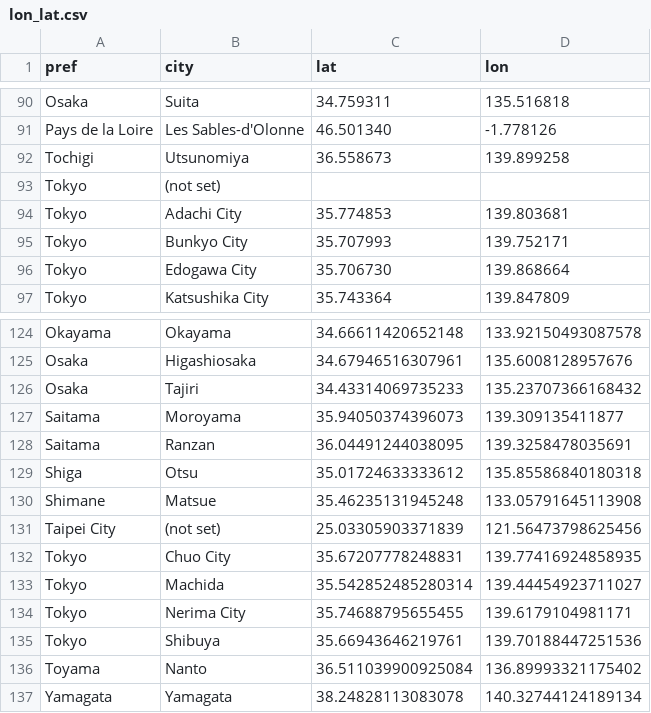
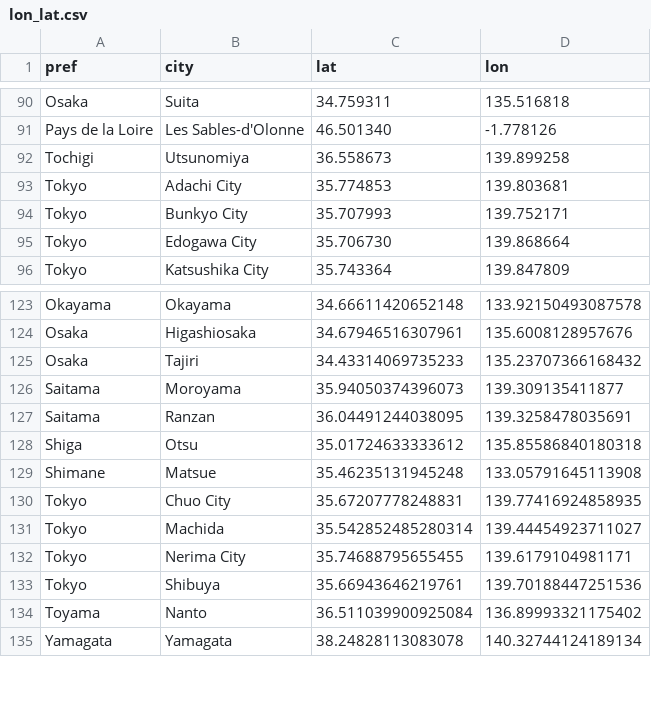
Before and after one commit to Ymgc19/Ymgc19.github.io, a CSV file: access_data/lon_lat.csv, drawn as a sheet; only a part is shown, gaps mark what is left out.

```diff
--- a/access_data/lon_lat.csv
+++ b/access_data/lon_lat.csv
@@ -92,3 +92,2 @@ Pays de la Loire,Les Sables-d'Olonne,46.501340, -1.778126
 Tochigi,Utsunomiya,36.558673, 139.899258
-Tokyo,(not set),
 Tokyo,Adachi City,35.774853, 139.803681
@@ -130,3 +129,2 @@ Shiga,Otsu,35.01724633333612, 135.85586840180318
 Shimane,Matsue,35.46235131945248, 133.05791645113908
-Taipei City,(not set),25.03305903371839, 121.56473798625456
 Tokyo,Chuo City,35.67207778248831, 139.77416924858935
```
